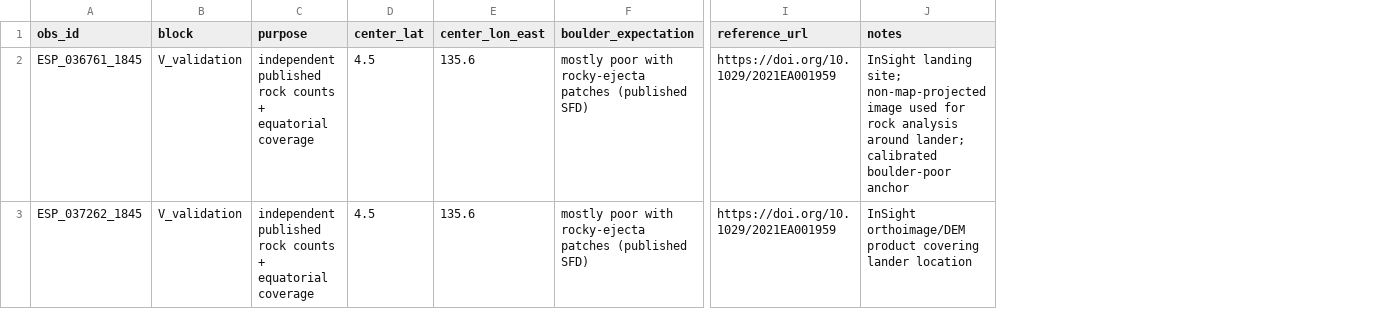
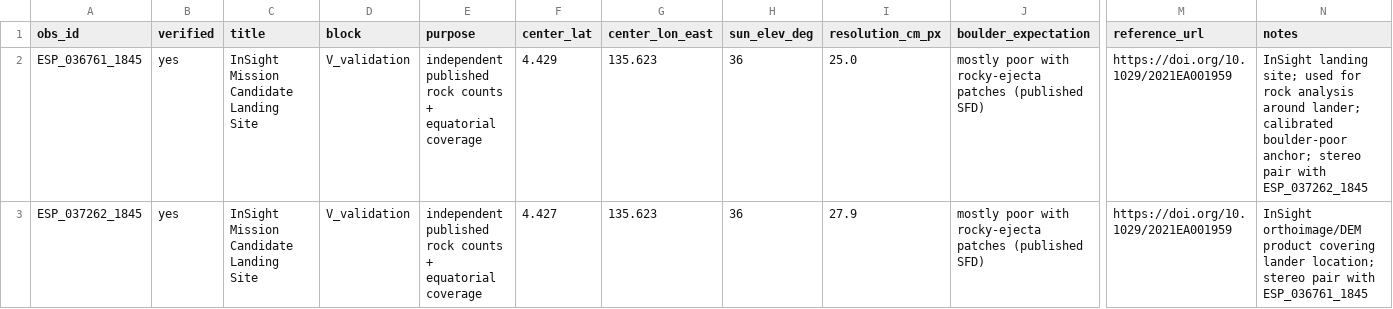
Before and after one commit to brianvamaro/hirise2ctx, a CSV file: cohort_expansion_candidates.csv, drawn as a sheet; only a part is shown, gaps mark what is left out; addresses are those after the commit; the diff covers the shown part only; the diff names each change by its address in the sheet, - before the commit and + after, or states it on an @@ line.

```diff
--- a/cohort_expansion_candidates.csv
+++ b/cohort_expansion_candidates.csv
+column B (verified), rows 2-3: yes | yes
+column C (title), rows 2-3: InSight Mission Candidate Landing Site | InSight Mission Candidate Landing Site
+column H (sun_elev_deg), rows 2-3: 36 | 36
+column I (resolution_cm_px), rows 2-3: 25.0 | 27.9
-F2 (center_lat): 4.5
+F2 (center_lat): 4.429
-G2:G3 (center_lon_east): 135.6
+G2:G3 (center_lon_east): 135.623
-N2 (notes): …landing site; non-map-projected image used for rock analysis around lander; calibrated boulder-poor anchor
+N2 (notes): …landing site; used for rock analysis around lander; calibrated boulder-poor anchor; stereo pair with ESP_037262_1845
-F3 (center_lat): 4.5
+F3 (center_lat): 4.427
-N3 (notes): …covering lander location
+N3 (notes): …covering lander location; stereo pair with ESP_036761_1845
```
Also changed, not shown: 2 added rows, 1 removed row and 47 edited cells elsewhere in this file.
